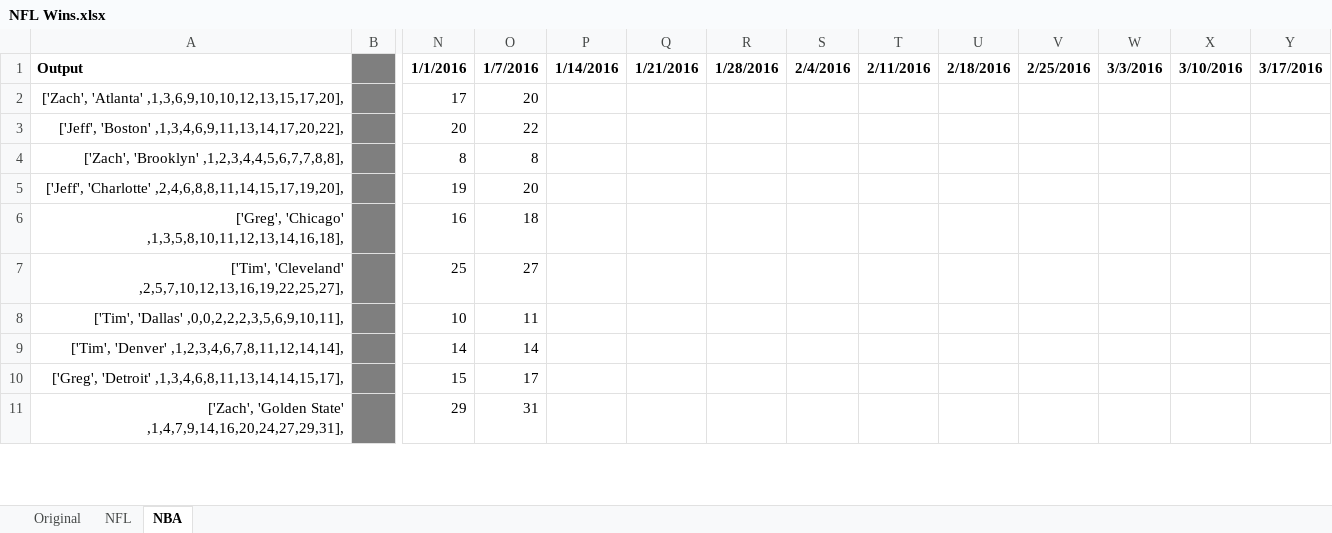
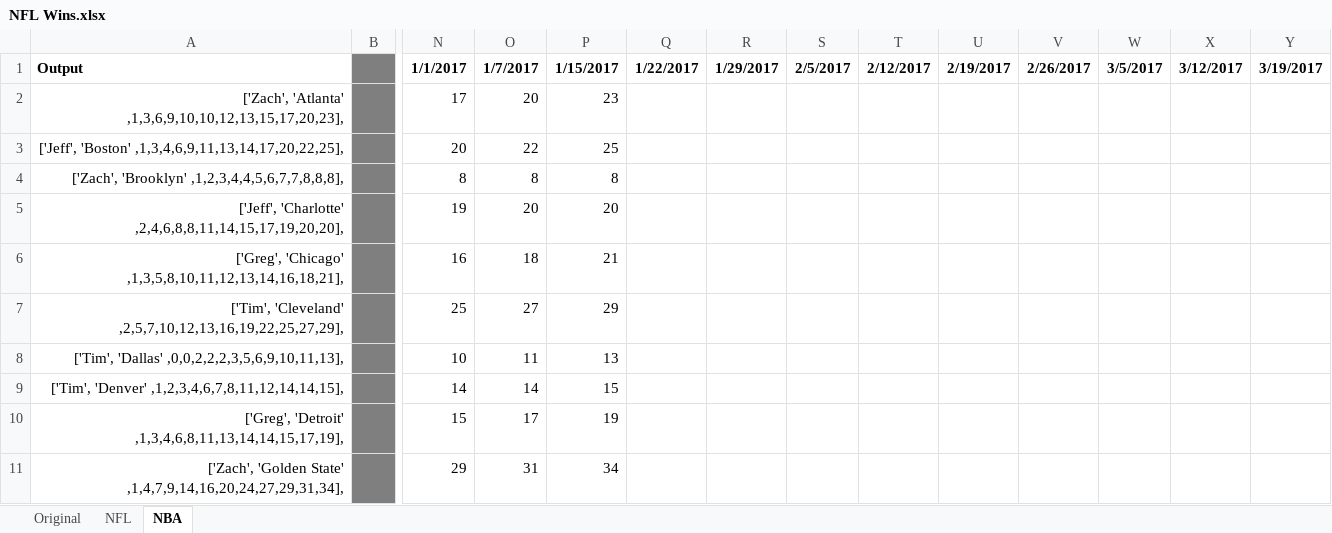
Before and after one commit to jeffmiller00/nfl_wins_league, an Excel workbook: NFL Wins.xlsx, sheet NBA, drawn as a sheet; only a part is shown, gaps mark what is left out; values as stored, in another font and other column widths than the file's, no borders; the diff covers the shown part only; the diff names each change by its address in the sheet, - before the commit and + after, or states it on an @@ line.

```diff
--- a/NFL Wins.xlsx (sheet NBA)
+++ b/NFL Wins.xlsx (sheet NBA)
-N1: 1/1/2016
+N1: 1/1/2017
-O1: 1/7/2016
+O1: 1/7/2017
-P1: 1/14/2016
+P1: 1/15/2017
-Q1: 1/21/2016
+Q1: 1/22/2017
-R1: 1/28/2016
+R1: 1/29/2017
-S1: 2/4/2016
+S1: 2/5/2017
-T1: 2/11/2016
+T1: 2/12/2017
-U1: 2/18/2016
+U1: 2/19/2017
-V1: 2/25/2016
+V1: 2/26/2017
-W1: 3/3/2016
+W1: 3/5/2017
-X1: 3/10/2016
+X1: 3/12/2017
-Y1: 3/17/2016
+Y1: 3/19/2017
-A2: ['Zach', 'Atlanta' ,1,3,6,9,10,10,12,13,15,17,20],
+A2: ['Zach', 'Atlanta' ,1,3,6,9,10,10,12,13,15,17,20,23],
-P2: (empty)
+P2: 23
-A3: ['Jeff', 'Boston' ,1,3,4,6,9,11,13,14,17,20,22],
+A3: ['Jeff', 'Boston' ,1,3,4,6,9,11,13,14,17,20,22,25],
-P3: (empty)
+P3: 25
-A4: ['Zach', 'Brooklyn' ,1,2,3,4,4,5,6,7,7,8,8],
+A4: ['Zach', 'Brooklyn' ,1,2,3,4,4,5,6,7,7,8,8,8],
-P4: (empty)
+P4: 8
-A5: ['Jeff', 'Charlotte' ,2,4,6,8,8,11,14,15,17,19,20],
+A5: ['Jeff', 'Charlotte' ,2,4,6,8,8,11,14,15,17,19,20,20],
-P5: (empty)
+P5: 20
-A6: ['Greg', 'Chicago' ,1,3,5,8,10,11,12,13,14,16,18],
+A6: ['Greg', 'Chicago' ,1,3,5,8,10,11,12,13,14,16,18,21],
-P6: (empty)
+P6: 21
-A7: ['Tim', 'Cleveland' ,2,5,7,10,12,13,16,19,22,25,27],
+A7: ['Tim', 'Cleveland' ,2,5,7,10,12,13,16,19,22,25,27,29],
-P7: (empty)
+P7: 29
-A8: ['Tim', 'Dallas' ,0,0,2,2,2,3,5,6,9,10,11],
+A8: ['Tim', 'Dallas' ,0,0,2,2,2,3,5,6,9,10,11,13],
-P8: (empty)
+P8: 13
-A9: ['Tim', 'Denver' ,1,2,3,4,6,7,8,11,12,14,14],
+A9: ['Tim', 'Denver' ,1,2,3,4,6,7,8,11,12,14,14,15],
-P9: (empty)
+P9: 15
-A10: ['Greg', 'Detroit' ,1,3,4,6,8,11,13,14,14,15,17],
+A10: ['Greg', 'Detroit' ,1,3,4,6,8,11,13,14,14,15,17,19],
-P10: (empty)
+P10: 19
-A11: …'Golden State' ,1,4,7,9,14,16,20,24,27,29,31],
+A11: …'Golden State' ,1,4,7,9,14,16,20,24,27,29,31,34],
-P11: (empty)
+P11: 34
```
Also changed, not shown: 44 edited cells elsewhere in this sheet, sheet NFL, 2 other files.
